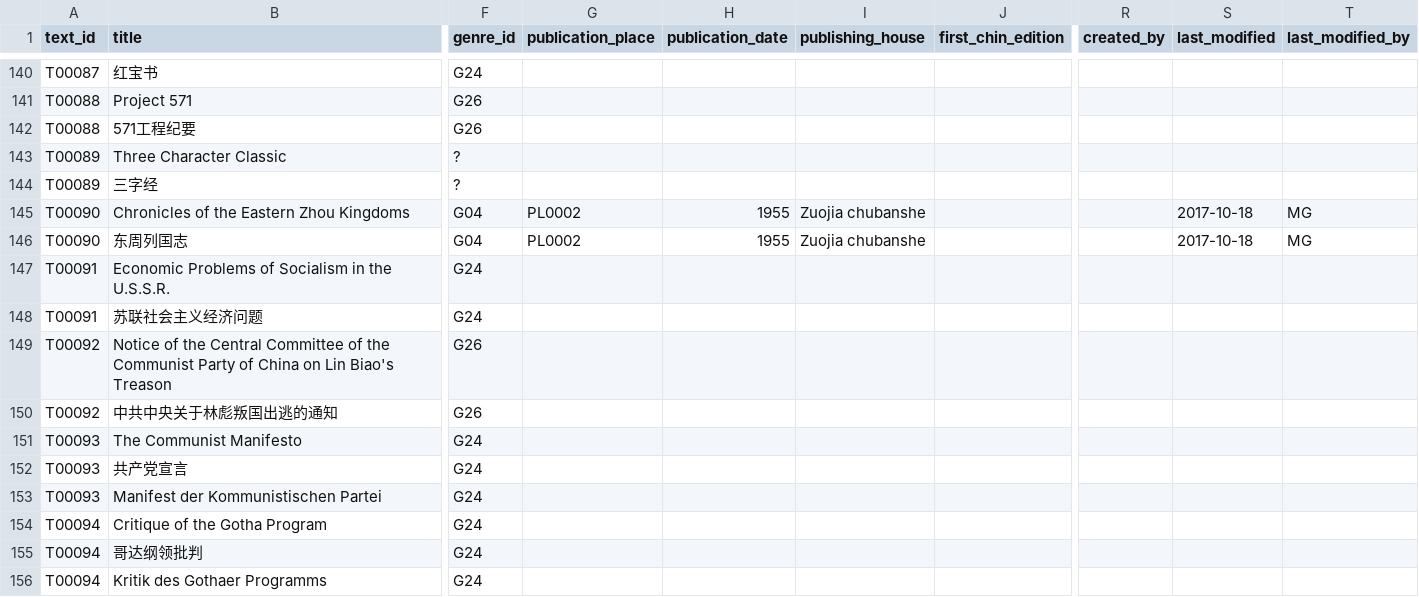
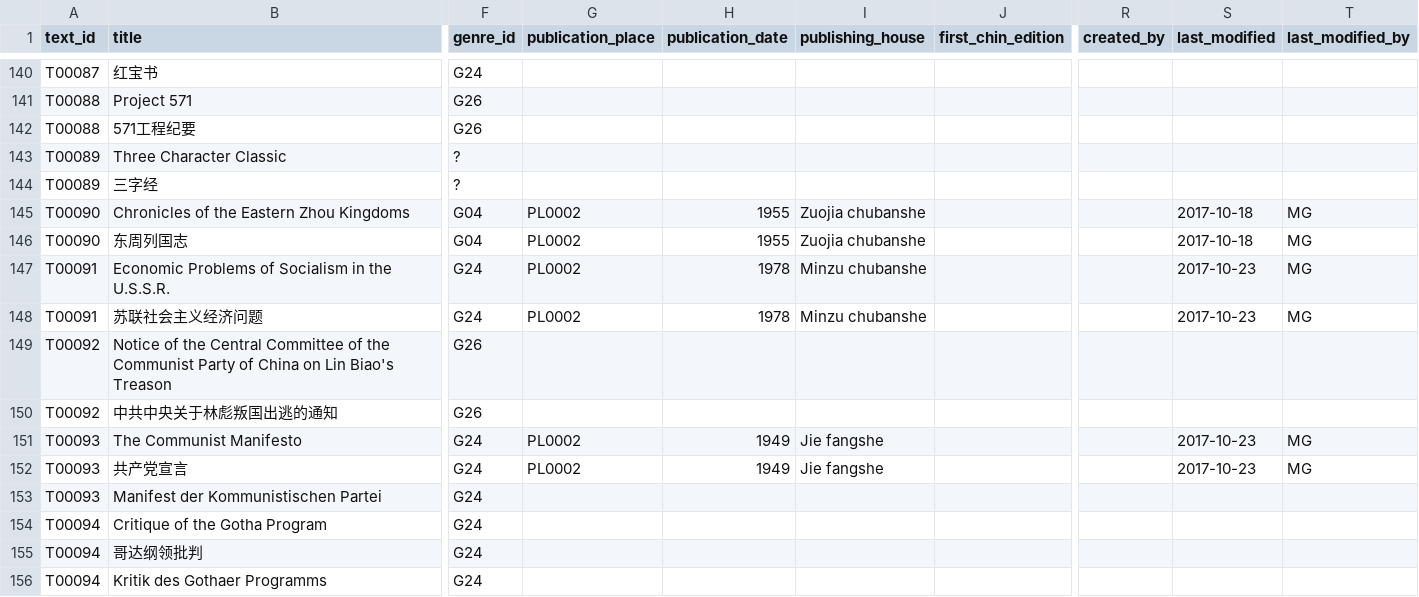
Before and after one commit to readchina/ReadAct, a CSV file: data/Text.csv, drawn as a sheet; only a part is shown, gaps mark what is left out; the diff names each change by its address in the sheet, - before the commit and + after, or states it on an @@ line.

Commit message:
continued revising info in text file

```diff
--- a/data/Text.csv
+++ b/data/Text.csv
-G147:G148 (publication_place): (empty)
+G147:G148 (publication_place): PL0002
-H147:H148 (publication_date): (empty)
+H147:H148 (publication_date): 1978
-I147:I148 (publishing_house): (empty)
+I147:I148 (publishing_house): Minzu chubanshe
-S147:S148 (last_modified): (empty)
+S147:S148 (last_modified): 2017-10-23
-T147:T148 (last_modified_by): (empty)
+T147:T148 (last_modified_by): MG
-G151:G152 (publication_place): (empty)
+G151:G152 (publication_place): PL0002
-H151:H152 (publication_date): (empty)
+H151:H152 (publication_date): 1949
-I151:I152 (publishing_house): (empty)
+I151:I152 (publishing_house): Jie fangshe
-S151:S152 (last_modified): (empty)
+S151:S152 (last_modified): 2017-10-23
-T151:T152 (last_modified_by): (empty)
+T151:T152 (last_modified_by): MG
```
